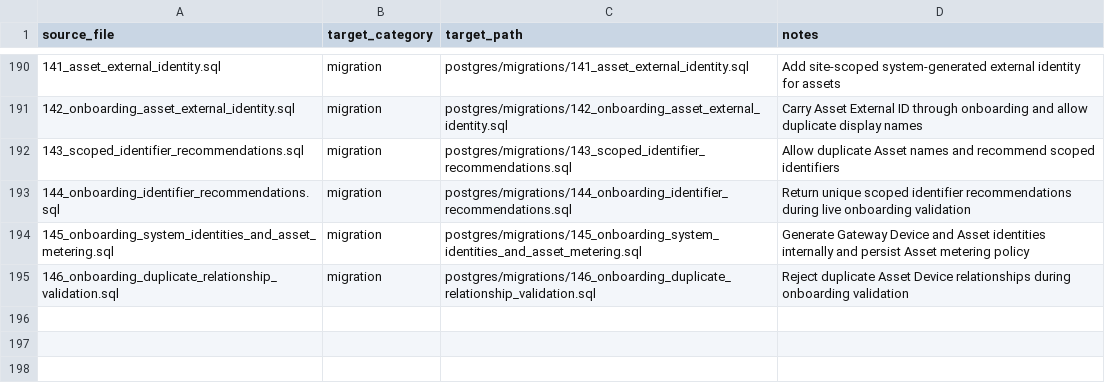
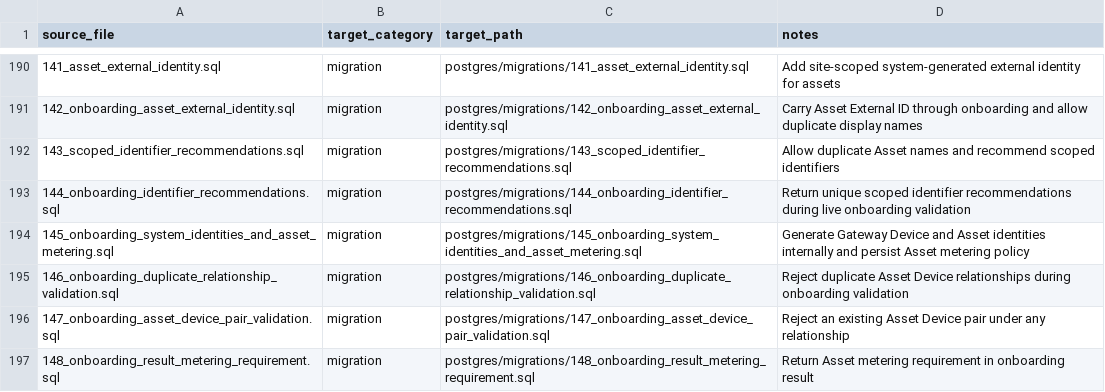
Before and after one commit to avinash-wisewatts/ems-platform, a CSV file: postgres/restructure_manifest.csv, drawn as a sheet; only a part is shown, gaps mark what is left out; the diff names each change by its address in the sheet, - before the commit and + after, or states it on an @@ line.

Commit message:
harden asset relationship validation and onboarding results

```diff
--- a/postgres/restructure_manifest.csv
+++ b/postgres/restructure_manifest.csv
+row 196: 147_onboarding_asset_device_pair_validation.sql | migration | postgres/migrations/147_onboarding_asset_device_pair_validation.sql | Reject an existing Asset Device pair under any relationship
+row 197: 148_onboarding_result_metering_requirement.sql | migration | postgres/migrations/148_onboarding_result_metering_requirement.sql | Return Asset metering requirement in onboarding result
```
Also changed, not shown: 2 other files.
